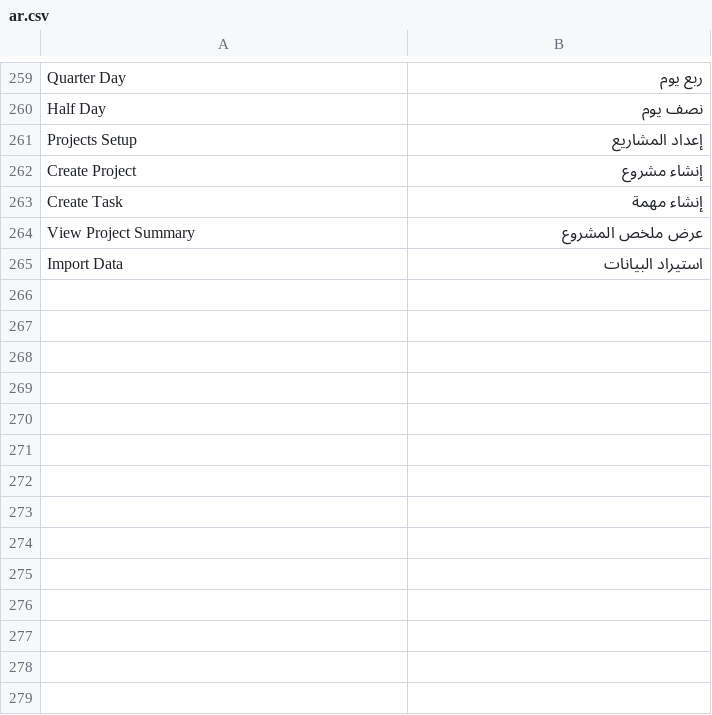
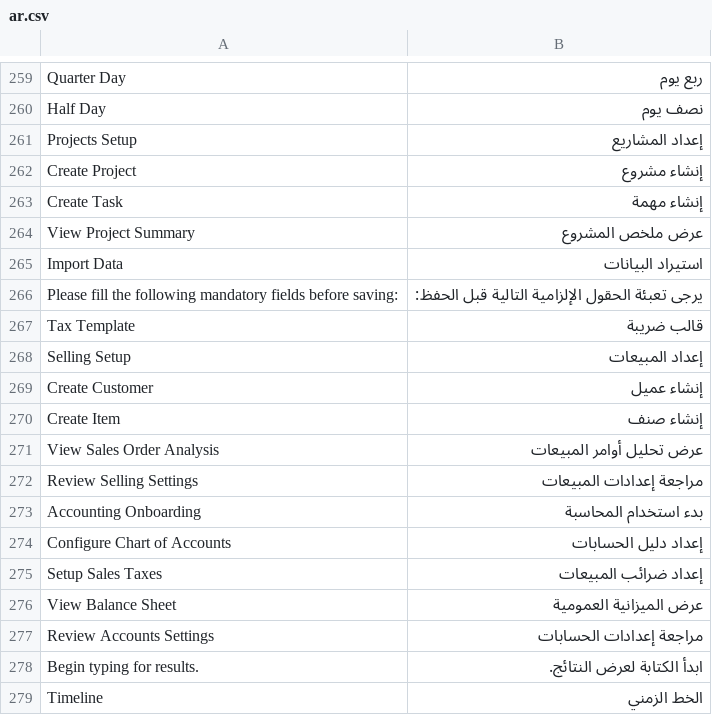
Before and after one commit to Hamza-ALsaqaf/institutional_theme, a CSV file: institutional_theme/translations/ar.csv, drawn as a sheet; only a part is shown, gaps mark what is left out; the diff names each change by its address in the sheet, - before the commit and + after, or states it on an @@ line.

```diff
--- a/institutional_theme/translations/ar.csv
+++ b/institutional_theme/translations/ar.csv
+row 266: Please fill the following mandatory fields before saving: | يرجى تعبئة الحقول الإلزامية التالية قبل الحفظ:
+row 267: Tax Template | قالب ضريبة
+row 268: Selling Setup | إعداد المبيعات
+row 269: Create Customer | إنشاء عميل
+row 270: Create Item | إنشاء صنف
+row 271: View Sales Order Analysis | عرض تحليل أوامر المبيعات
+row 272: Review Selling Settings | مراجعة إعدادات المبيعات
+row 273: Accounting Onboarding | بدء استخدام المحاسبة
+row 274: Configure Chart of Accounts | إعداد دليل الحسابات
+row 275: Setup Sales Taxes | إعداد ضرائب المبيعات
+row 276: View Balance Sheet | عرض الميزانية العمومية
+row 277: Review Accounts Settings | مراجعة إعدادات الحسابات
+row 278: Begin typing for results. | ابدأ الكتابة لعرض النتائج.
+row 279: Timeline | الخط الزمني
```
Also changed, not shown: 16 other files.
